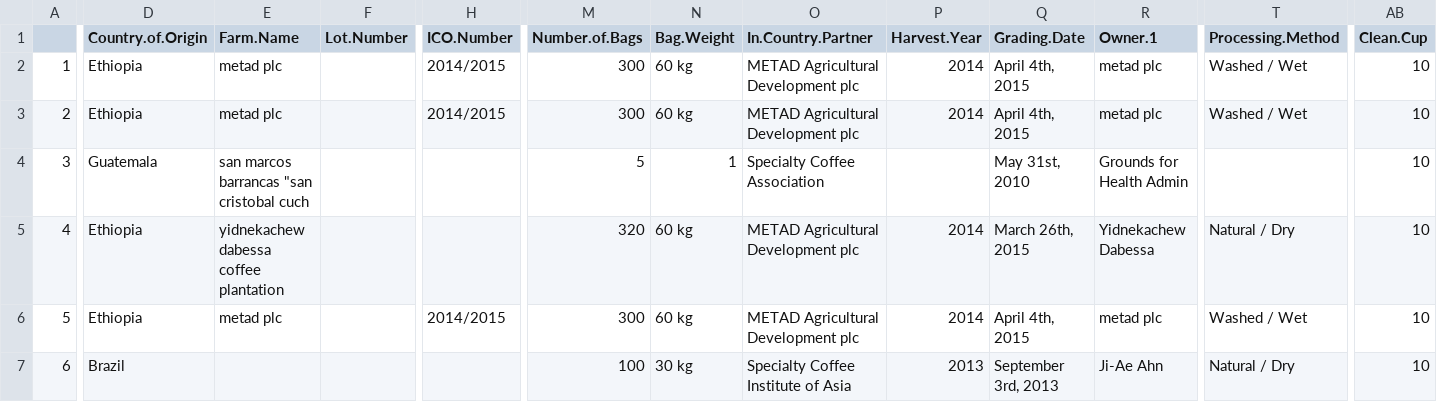
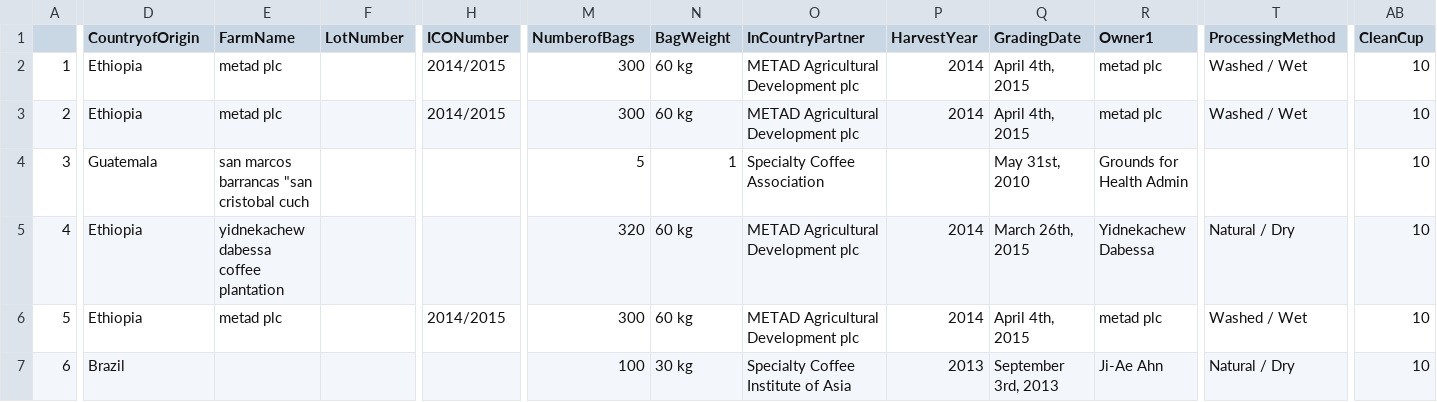
Before and after one commit to EmmanuelOladipo/Arabica-Coffee, a CSV file: arabica_data_cleaned.csv, drawn as a sheet; only a part is shown, gaps mark what is left out; the diff covers the shown part only; the diff names each change by its address in the sheet, - before the commit and + after, or states it on an @@ line.

Commit message:
Update arabica_data_cleaned.csv

```diff
--- a/arabica_data_cleaned.csv
+++ b/arabica_data_cleaned.csv
-D1: Country.of.Origin
+D1: CountryofOrigin
-E1: Farm.Name
+E1: FarmName
-F1: Lot.Number
+F1: LotNumber
-H1: ICO.Number
+H1: ICONumber
-M1: Number.of.Bags
+M1: NumberofBags
-N1: Bag.Weight
+N1: BagWeight
-O1: In.Country.Partner
+O1: InCountryPartner
-P1: Harvest.Year
+P1: HarvestYear
-Q1: Grading.Date
+Q1: GradingDate
-R1: Owner.1
+R1: Owner1
-T1: Processing.Method
+T1: ProcessingMethod
-AB1: Clean.Cup
+AB1: CleanCup
```
Also changed, not shown: 7 edited cells elsewhere in this file.
